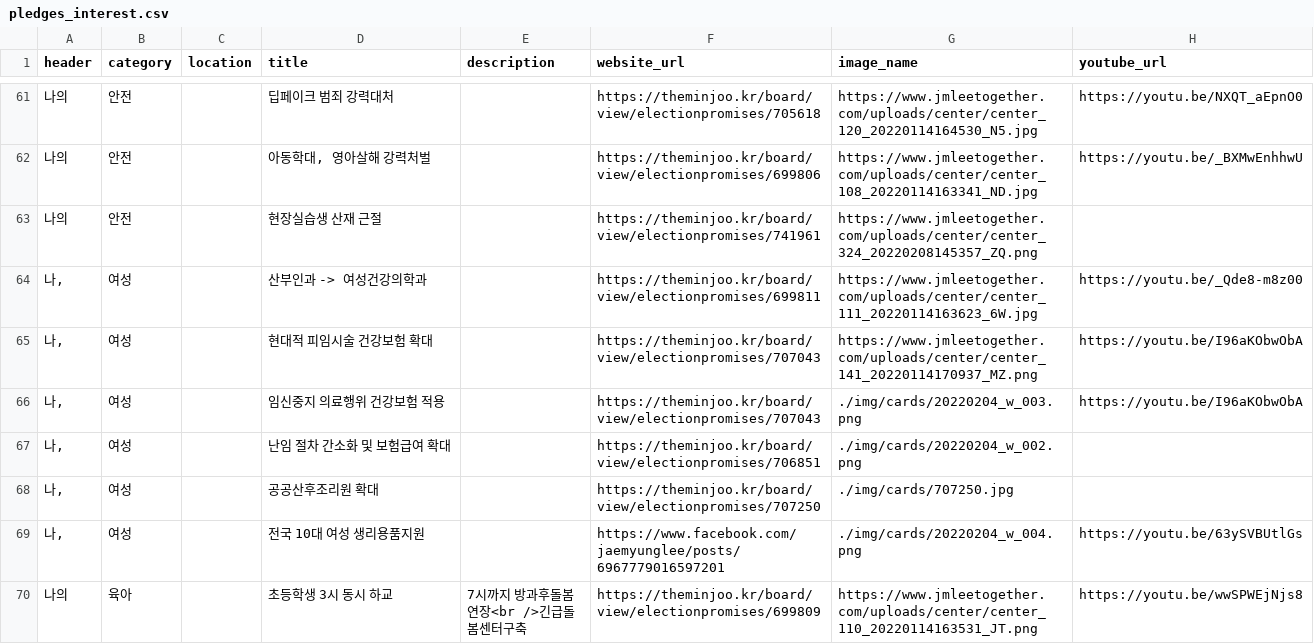
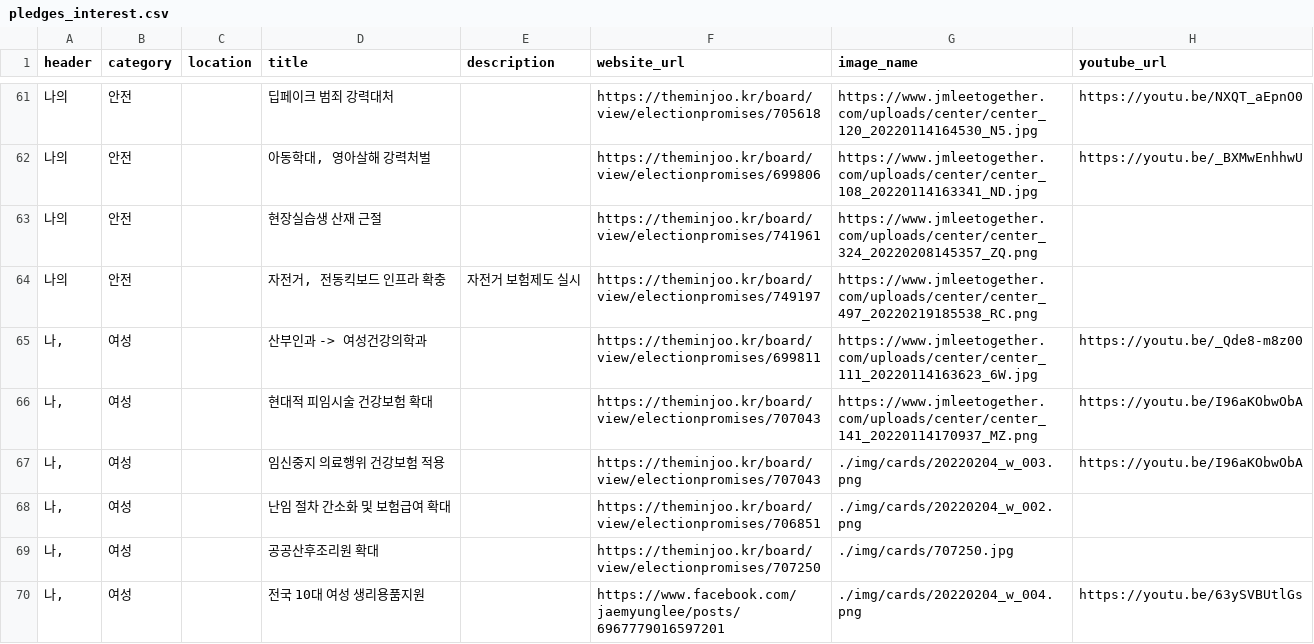
Before and after one commit to p4u-jm/p4u-jm.github.io, a CSV file: data/pledges_interest.csv, drawn as a sheet; only a part is shown, gaps mark what is left out; the shorter side is filled out with more unchanged rows.

Commit message:
updated: data

```diff
--- a/data/pledges_interest.csv
+++ b/data/pledges_interest.csv
@@ -63,2 +63,3 @@
 나의,안전,,현장실습생 산재 근절,,https://theminjoo.kr/board/view/electionpromises/741961,https://www.jmleetogether.com/uploads/center/center_324_20220208145357_ZQ.png,
+나의,안전,,"자전거, 전동킥보드 인프라 확충",자전거 보험제도 실시,https://theminjoo.kr/board/view/electionpromises/749197,https://www.jmleetogether.com/uploads/center/center_497_20220219185538_RC.png,
 "나,",여성,,산부인과 -> 여성건강의학과,,https://theminjoo.kr/board/view/electionpromises/699811,https://www.jmleetogether.com/uploads/center/center_111_20220114163623_6W.jpg,https://youtu.be/_Qde8-m8z00
```
Also changed, not shown: data/pledges_region.csv.
